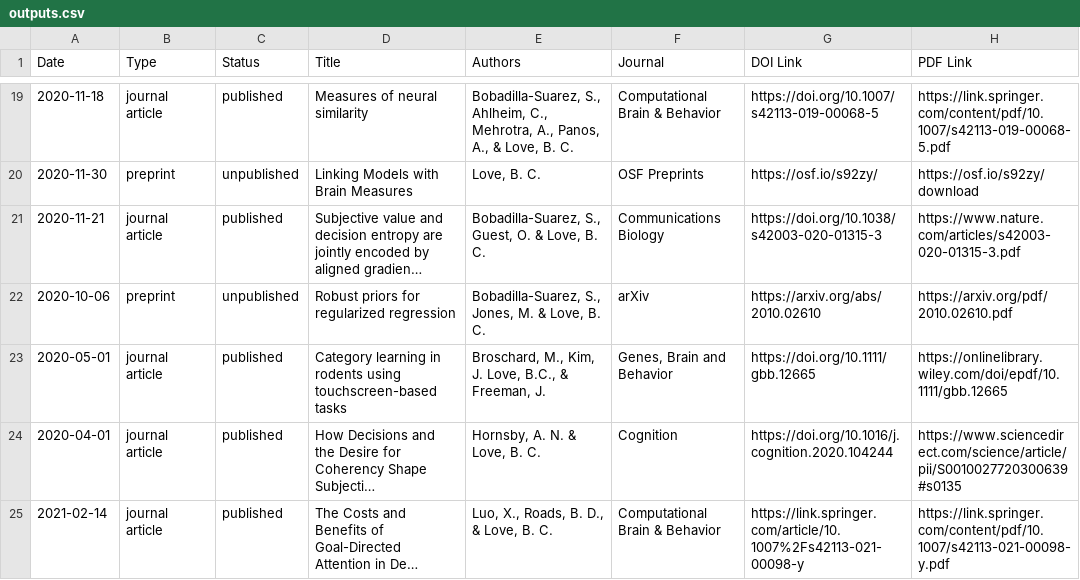
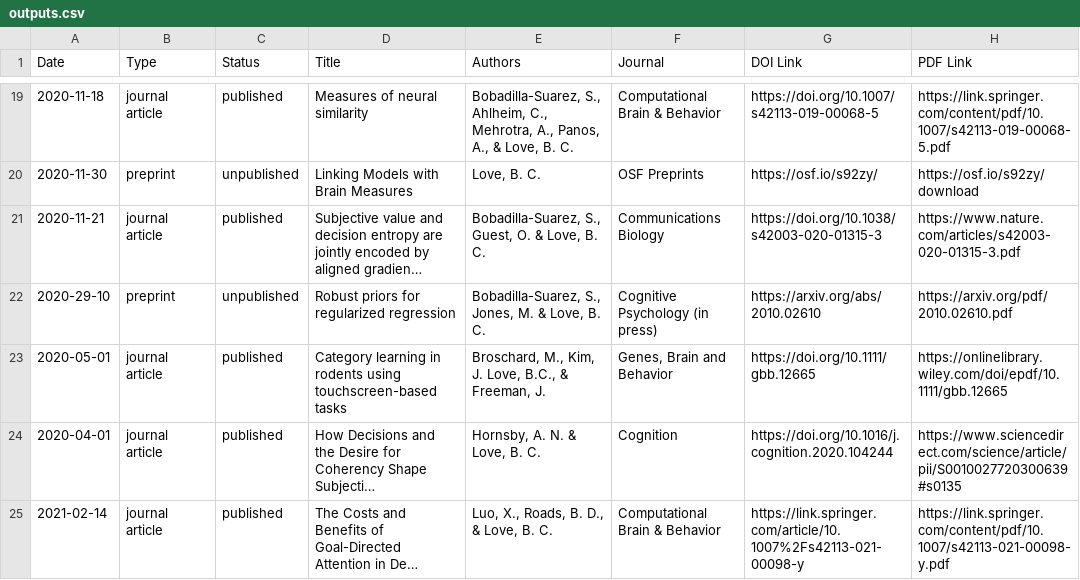
Before and after one commit to lovebc/lovebc.github.io, a CSV file: _data/outputs.csv, drawn as a sheet; only a part is shown, gaps mark what is left out; long unchanged cells end in …; the diff names each change by its address in the sheet, - before the commit and + after, or states it on an @@ line.

Commit message:
Update outputs.csv

```diff
--- a/_data/outputs.csv
+++ b/_data/outputs.csv
-A22 (Date): 2020-10-06
+A22 (Date): 2020-29-10
-F22 (Journal): arXiv
+F22 (Journal): Cognitive Psychology (in press)
```
